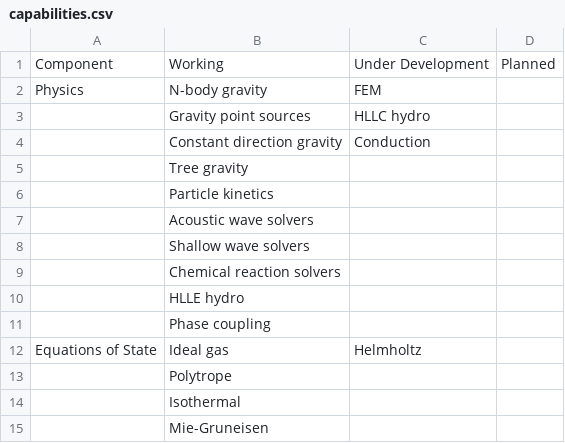
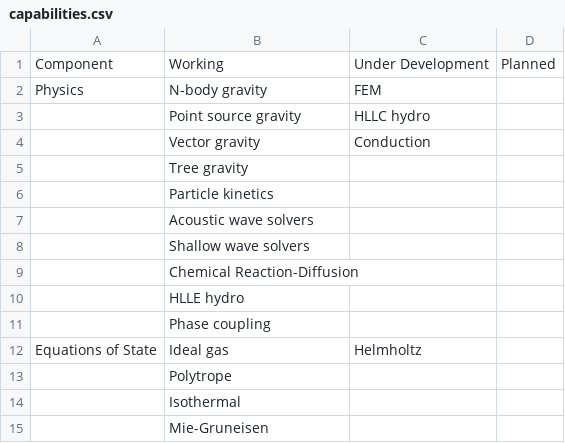
Before and after one commit to antimatterhorn/yggdrasil, a CSV file: docs/source/capabilities.csv, drawn as a sheet; only a part is shown.

```diff
--- a/docs/source/capabilities.csv
+++ b/docs/source/capabilities.csv
@@ -2,4 +2,4 @@
 Physics,N-body gravity,FEM,
-,Gravity point sources,HLLC hydro,
-,Constant direction gravity,Conduction,
+,Point source gravity,HLLC hydro,
+,Vector gravity,Conduction,
 ,Tree gravity,
@@ -8,3 +8,3 @@ Physics,N-body gravity,FEM,
 ,Shallow wave solvers,,
-,Chemical reaction solvers,,
+,Chemical Reaction-Diffusion,,
 ,HLLE hydro,,
```
Also changed, not shown: 1 other file.
